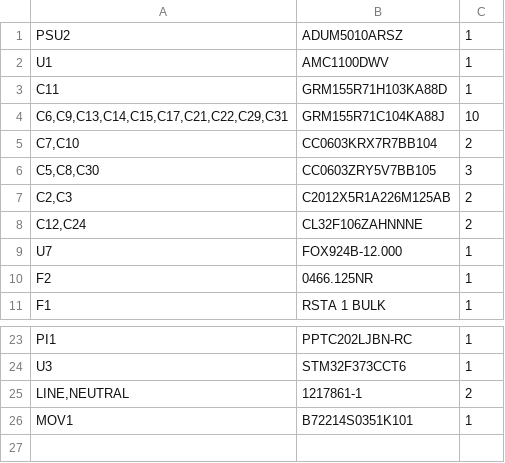
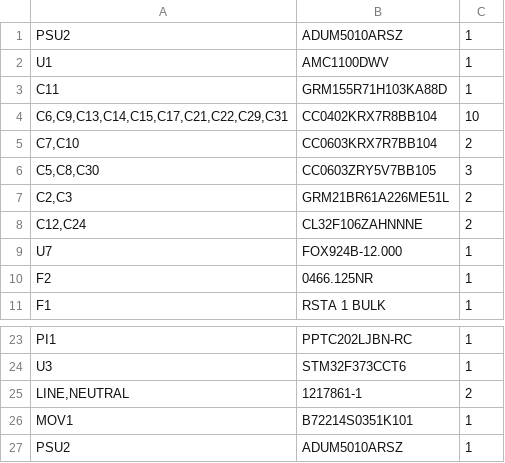
Before and after one commit to openpowerquality/opq, a CSV file: box/Schematics/BOM.csv, drawn as a sheet; only a part is shown, gaps mark what is left out.

Commit message:
Updated the schematics to those submitted for Dec 2017 order.

```diff
--- a/box/Schematics/BOM.csv
+++ b/box/Schematics/BOM.csv
@@ -3,6 +3,6 @@ U1       ,AMC1100DWV,1
 C11 ,GRM155R71H103KA88D,1
-"C6,C9,C13,C14,C15,C17,C21,C22,C29,C31",GRM155R71C104KA88J,10
+"C6,C9,C13,C14,C15,C17,C21,C22,C29,C31",CC0402KRX7R8BB104,10
 "C7,C10   ",CC0603KRX7R7BB104,2
 "C5,C8,C30",CC0603ZRY5V7BB105,3
-"C2,C3     ",C2012X5R1A226M125AB,2
+"C2,C3     ",GRM21BR61A226ME51L,2
 "C12,C24  ",CL32F106ZAHNNNE,2
@@ -26 +26,2 @@ U3       ,STM32F373CCT6,1
 MOV1,B72214S0351K101,1
+PSU2,ADUM5010ARSZ,1
```
Also changed, not shown: 7 other files.
